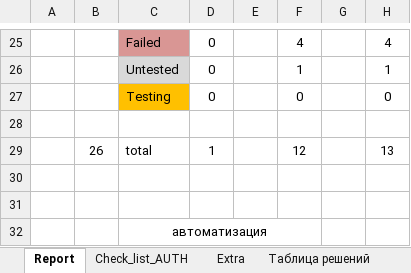
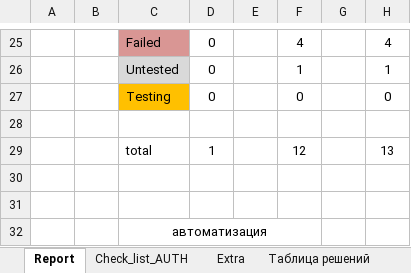
Before and after one commit to ambu550/Booking_Project, an Excel workbook: _1/Чек листы Авторизация.xlsx, sheet Report, drawn as a sheet; only a part is shown, gaps mark what is left out; values as stored, in another font and other column widths than the file's, no borders; charts and pictures not drawn; the diff names each change by its address in the sheet, - before the commit and + after, or states it on an @@ line.

```diff
--- a/_1/Чек листы Авторизация.xlsx (sheet Report)
+++ b/_1/Чек листы Авторизация.xlsx (sheet Report)
-B29: 26
+B29: (empty)
```
Also changed, not shown: charts or pictures, _3/ChL_Покупка_Билета_демо.xlsx, _3/TC/TC_book_new.xlsx, 4 other files.
